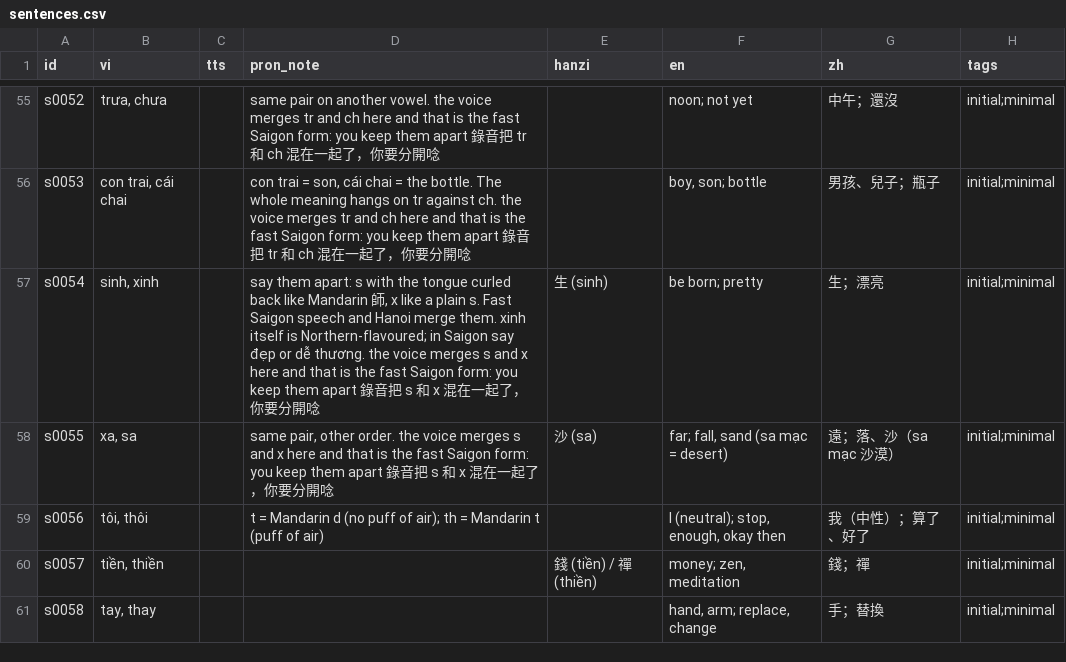
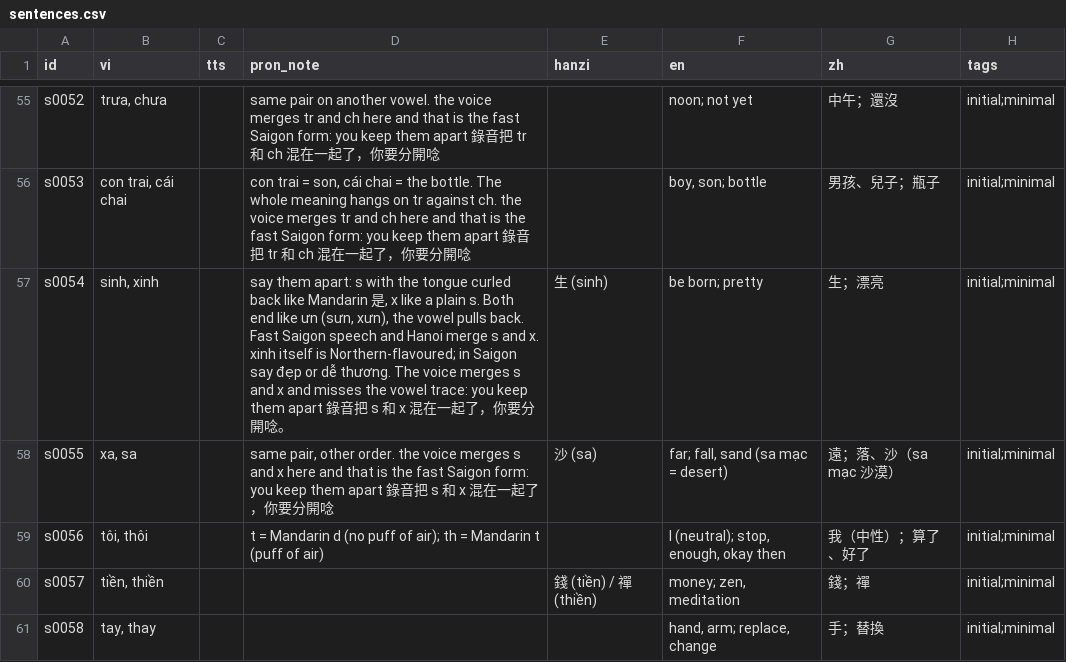
Before and after one commit to deutschmitmike/tieng-viet, a CSV file: sentences.csv, drawn as a sheet; only a part is shown, gaps mark what is left out; the diff covers the shown part only.

```diff
--- a/sentences.csv
+++ b/sentences.csv
@@ -56,3 +56,3 @@ s0052|trưa, chưa||same pair on another vowel. the voice merges tr and ch here
 s0053|con trai, cái chai||con trai = son, cái chai = the bottle. The whole meaning hangs on tr against ch. the voice merges tr and ch here and that is the fast Saigon form: you keep them apart 錄音把 tr 和 ch 混在一起了，你要分開唸||boy, son; bottle|男孩、兒子；瓶子|initial;minimal
-s0054|sinh, xinh||say them apart: s with the tongue curled back like Mandarin 師, x like a plain s. Fast Saigon speech and Hanoi merge them. xinh itself is Northern-flavoured; in Saigon say đẹp or dễ thương. the voice merges s and x here and that is the fast Saigon form: you keep them apart 錄音把 s 和 x 混在一起了，你要分開唸|生 (sinh)|be born; pretty|生；漂亮|initial;minimal
+s0054|sinh, xinh||say them apart: s with the tongue curled back like Mandarin 是, x like a plain s. Both end like ưn (sưn, xưn), the vowel pulls back. Fast Saigon speech and Hanoi merge s and x. xinh itself is Northern-flavoured; in Saigon say đẹp or dễ thương. The voice merges s and x and misses the vowel trace: you keep them apart 錄音把 s 和 x 混在一起了，你要分開唸。|生 (sinh)|be born; pretty|生；漂亮|initial;minimal
 s0055|xa, sa||same pair, other order. the voice merges s and x here and that is the fast Saigon form: you keep them apart 錄音把 s 和 x 混在一起了，你要分開唸|沙 (sa)|far; fall, sand (sa mạc = desert)|遠；落、沙（sa mạc 沙漠）|initial;minimal
```
Also changed, not shown: 38 edited cells elsewhere in this file, 16 other files.
